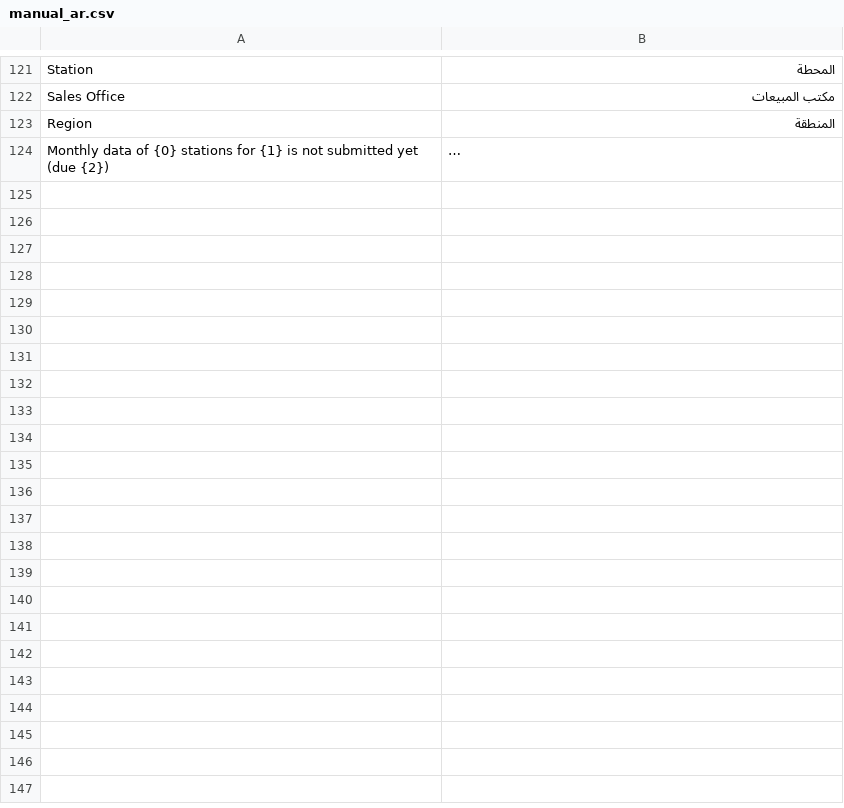
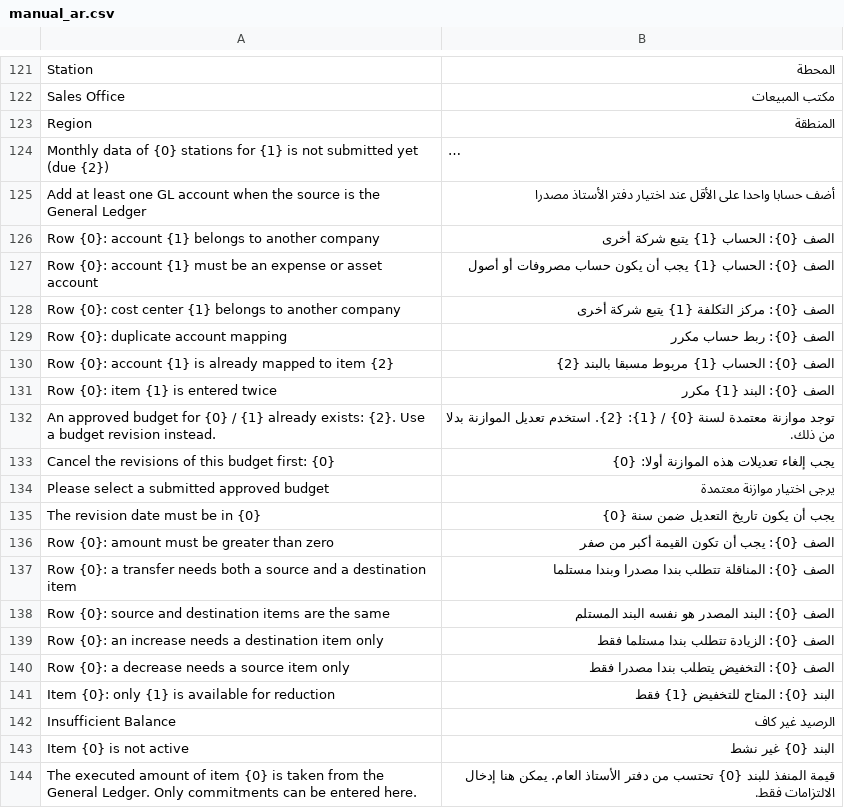
Before and after one commit to Rgoodeffect/IP-M, a CSV file: dev_tools/manual_ar.csv, drawn as a sheet; only a part is shown, gaps mark what is left out; long unchanged cells end in …; the diff covers the shown part only; the diff names each change by its address in the sheet, - before the commit and + after, or states it on an @@ line.

```diff
--- a/dev_tools/manual_ar.csv
+++ b/dev_tools/manual_ar.csv
+row 125: Add at least one GL account when the source is the General Ledger | أضف حسابا واحدا على الأقل عند اختيار دفتر الأستاذ مصدرا
+row 126: Row {0}: account {1} belongs to another company | الصف {0}: الحساب {1} يتبع شركة أخرى
+row 127: Row {0}: account {1} must be an expense or asset account | الصف {0}: الحساب {1} يجب أن يكون حساب مصروفات أو أصول
+row 128: Row {0}: cost center {1} belongs to another company | الصف {0}: مركز التكلفة {1} يتبع شركة أخرى
+row 129: Row {0}: duplicate account mapping | الصف {0}: ربط حساب مكرر
+row 130: Row {0}: account {1} is already mapped to item {2} | الصف {0}: الحساب {1} مربوط مسبقا بالبند {2}
+row 131: Row {0}: item {1} is entered twice | الصف {0}: البند {1} مكرر
+row 132: An approved budget for {0} / {1} already exists: {2}. Use a budget revision instead. | توجد موازنة معتمدة لسنة {0} / {1}: {2}. استخدم تعديل الموازنة بدلا من ذلك.
+row 133: Cancel the revisions of this budget first: {0} | يجب إلغاء تعديلات هذه الموازنة أولا: {0}
+row 134: Please select a submitted approved budget | يرجى اختيار موازنة معتمدة
+row 135: The revision date must be in {0} | يجب أن يكون تاريخ التعديل ضمن سنة {0}
+row 136: Row {0}: amount must be greater than zero | الصف {0}: يجب أن تكون القيمة أكبر من صفر
+row 137: Row {0}: a transfer needs both a source and a destination item | الصف {0}: المناقلة تتطلب بندا مصدرا وبندا مستلما
+row 138: Row {0}: source and destination items are the same | الصف {0}: البند المصدر هو نفسه البند المستلم
+row 139: Row {0}: an increase needs a destination item only | الصف {0}: الزيادة تتطلب بندا مستلما فقط
+row 140: Row {0}: a decrease needs a source item only | الصف {0}: التخفيض يتطلب بندا مصدرا فقط
+row 141: Item {0}: only {1} is available for reduction | البند {0}: المتاح للتخفيض {1} فقط
+row 142: Insufficient Balance | الرصيد غير كاف
+row 143: Item {0} is not active | البند {0} غير نشط
+row 144: The executed amount of item {0} is taken from the General Ledger. Only commitments can be entered here. | قيمة المنفذ للبند {0} تحتسب من دفتر الأستاذ العام. يمكن هنا إدخال الالتزامات فقط.
```
Also changed, not shown: 28 added rows elsewhere in this file, loc_planning/translations/ar.csv, 49 other files.
